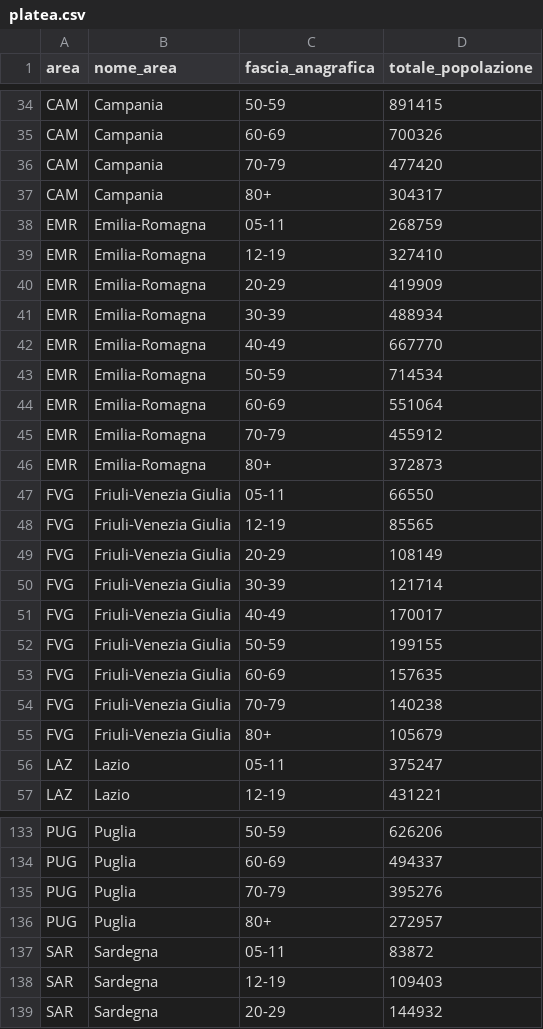
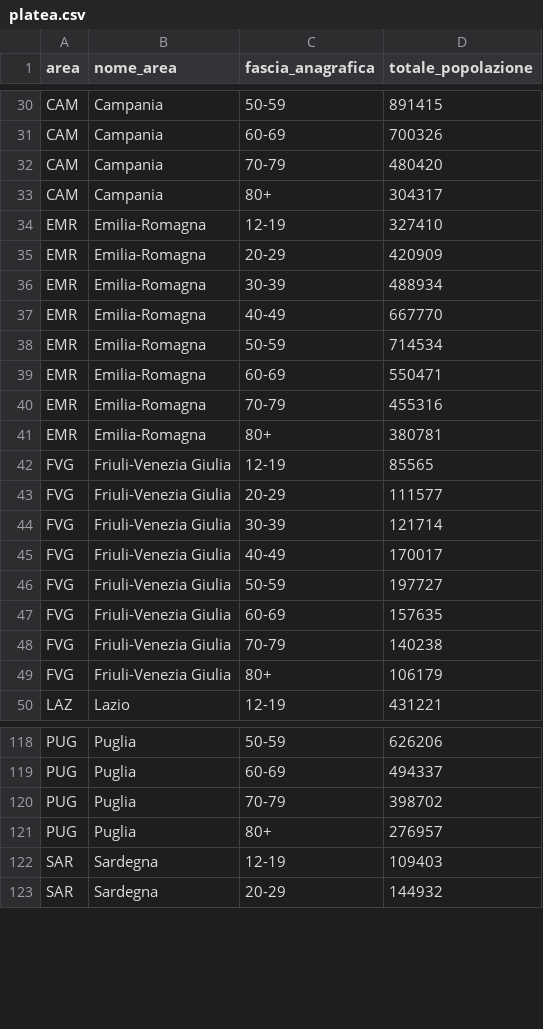
Before and after one commit to L1nk3N/dati-covid, a CSV file: dati/platea.csv, drawn as a sheet; only a part is shown, gaps mark what is left out; the diff covers the shown part only.

```diff
--- a/dati/platea.csv
+++ b/dati/platea.csv
@@ -35,7 +31,6 @@ CAM,Campania,50-59,891415
 CAM,Campania,60-69,700326
-CAM,Campania,70-79,477420
+CAM,Campania,70-79,480420
 CAM,Campania,80+,304317
-EMR,Emilia-Romagna,05-11,268759
 EMR,Emilia-Romagna,12-19,327410
-EMR,Emilia-Romagna,20-29,419909
+EMR,Emilia-Romagna,20-29,420909
 EMR,Emilia-Romagna,30-39,488934
@@ -43,15 +38,13 @@ EMR,Emilia-Romagna,40-49,667770
 EMR,Emilia-Romagna,50-59,714534
-EMR,Emilia-Romagna,60-69,551064
-EMR,Emilia-Romagna,70-79,455912
-EMR,Emilia-Romagna,80+,372873
-FVG,Friuli-Venezia Giulia,05-11,66550
+EMR,Emilia-Romagna,60-69,550471
+EMR,Emilia-Romagna,70-79,455316
+EMR,Emilia-Romagna,80+,380781
 FVG,Friuli-Venezia Giulia,12-19,85565
-FVG,Friuli-Venezia Giulia,20-29,108149
+FVG,Friuli-Venezia Giulia,20-29,111577
 FVG,Friuli-Venezia Giulia,30-39,121714
 FVG,Friuli-Venezia Giulia,40-49,170017
-FVG,Friuli-Venezia Giulia,50-59,199155
+FVG,Friuli-Venezia Giulia,50-59,197727
 FVG,Friuli-Venezia Giulia,60-69,157635
 FVG,Friuli-Venezia Giulia,70-79,140238
-FVG,Friuli-Venezia Giulia,80+,105679
-LAZ,Lazio,05-11,375247
+FVG,Friuli-Venezia Giulia,80+,106179
 LAZ,Lazio,12-19,431221
@@ -134,5 +119,4 @@ PUG,Puglia,50-59,626206
 PUG,Puglia,60-69,494337
-PUG,Puglia,70-79,395276
-PUG,Puglia,80+,272957
-SAR,Sardegna,05-11,83872
+PUG,Puglia,70-79,398702
+PUG,Puglia,80+,276957
 SAR,Sardegna,12-19,109403
```
Also changed, not shown: 17 removed rows and 18 edited cells elsewhere in this file, dati/anagrafica-vaccini-summary-latest.csv, dati/platea-dose-addizionale-booster.csv, 12 other files.
